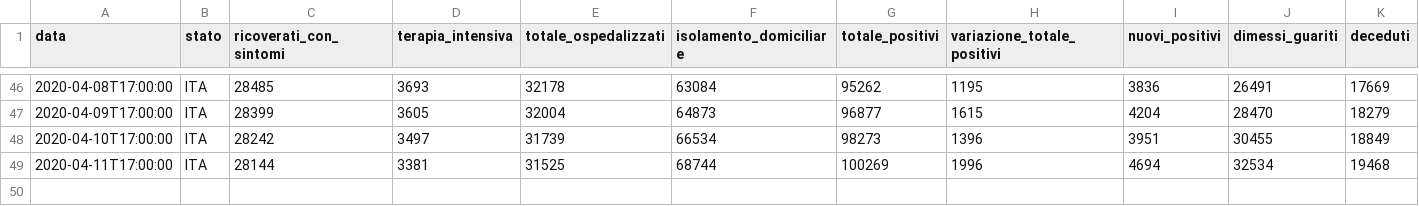
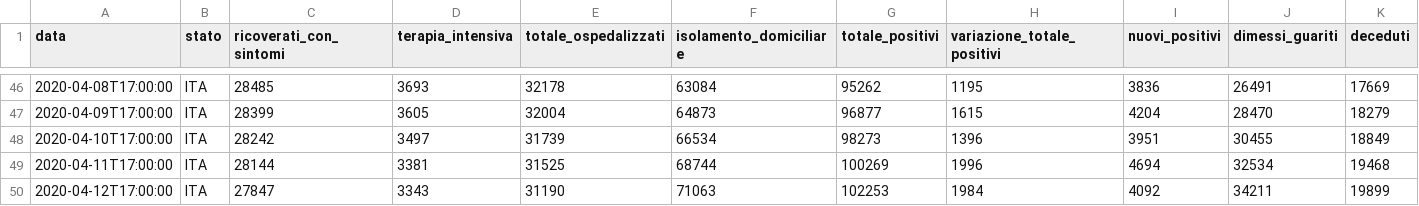
Before and after one commit to LucaDN66/Covid-19, a CSV file: Covid19/bin/Release/Covid19/Ita_full.csv, drawn as a sheet; only a part is shown, gaps mark what is left out; rows hold the shown columns only; the diff names each change by its address in the sheet, - before the commit and + after, or states it on an @@ line.

```diff
--- a/Covid19/bin/Release/Covid19/Ita_full.csv
+++ b/Covid19/bin/Release/Covid19/Ita_full.csv
+row 50: 2020-04-12T17:00:00 | ITA | 27847 | 3343 | 31190 | 71063 | 102253 | 1984 | 4092 | 34211 | 19899
```
Also changed, not shown: Covid19/bin/Release/Covid19/Ita_regions.csv, Covid19/bin/Release/Covid19/World_Confirmed.csv, 14 other files.
